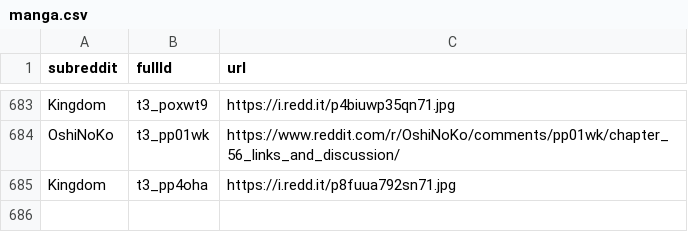
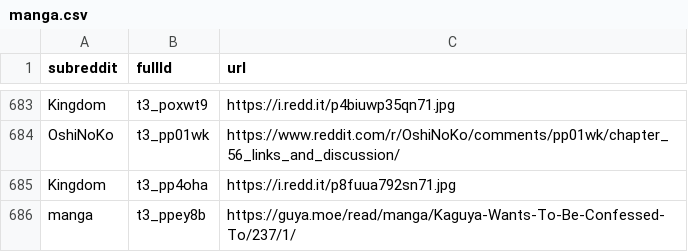
Before and after one commit to dli-invest/finreddit, a CSV file: internal/manga.csv, drawn as a sheet; only a part is shown, gaps mark what is left out.

```diff
--- a/internal/manga.csv
+++ b/internal/manga.csv
@@ -685 +685,2 @@ OshiNoKo,t3_pp01wk,https://www.reddit.com/r/OshiNoKo/comments/pp01wk/chapter_56_
 Kingdom,t3_pp4oha,https://i.redd.it/p8fuua792sn71.jpg
+manga,t3_ppey8b,https://guya.moe/read/manga/Kaguya-Wants-To-Be-Confessed-To/237/1/
```
